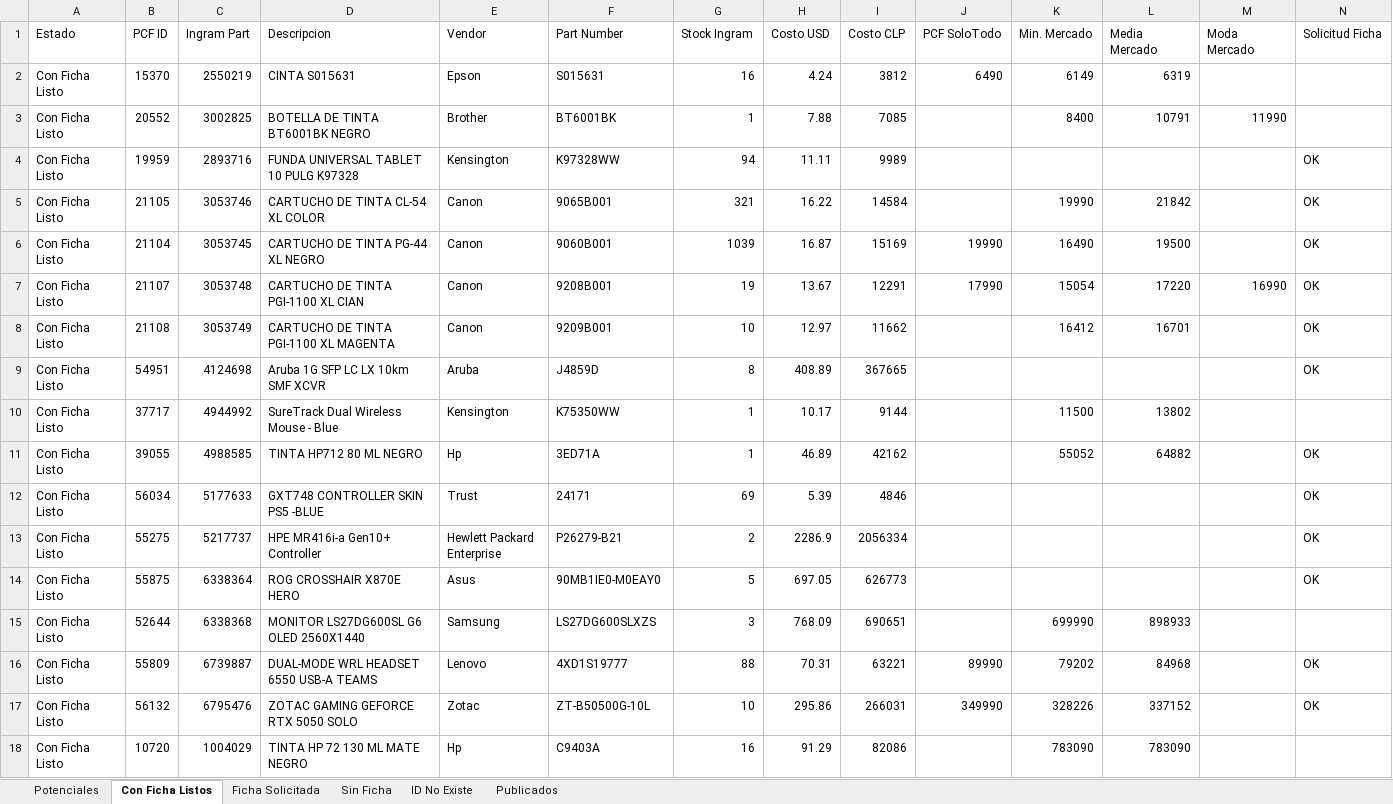
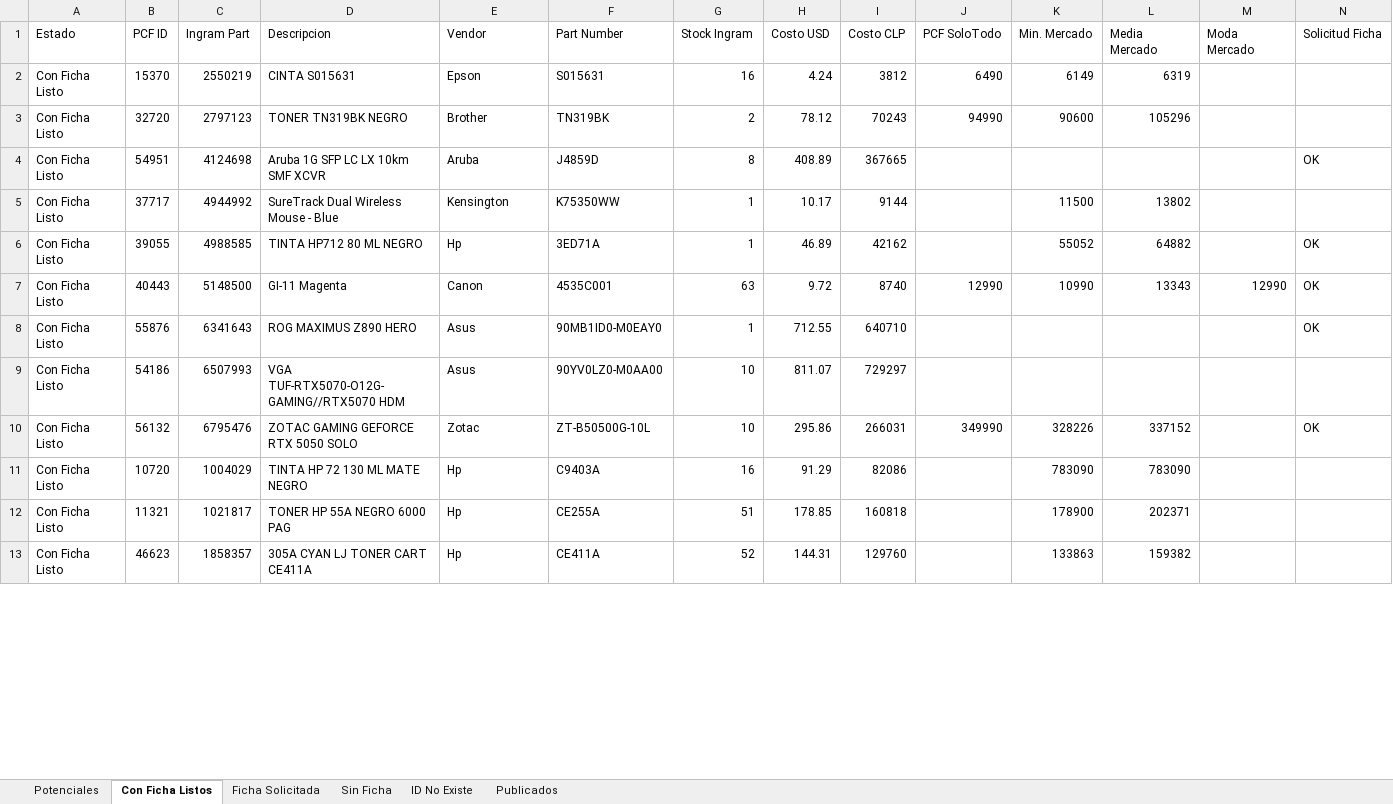
Before and after one commit to aincatoni/pcfactory-monitor-mayoristas, an Excel workbook: mayorista-report.xlsx, sheet Con Ficha Listos, drawn as a sheet; only a part is shown; the shorter side is filled out with more unchanged rows; values as stored, in another font and other column widths than the file's, no borders; removed rows and columns are numbered as before the commit, all else as after; rows hold the shown columns only; the diff covers the shown part only; the diff names each change by its address in the sheet, - before the commit and + after, or states it on an @@ line.

```diff
--- a/mayorista-report.xlsx (sheet Con Ficha Listos)
+++ b/mayorista-report.xlsx (sheet Con Ficha Listos)
-row 3: Con Ficha Listo | 20552 | 3002825 | BOTELLA DE TINTA BT6001BK NEGRO | Brother | BT6001BK | 1 | 7.88 | 7085 |  | 8400 | 10791 | 11990
-row 4: Con Ficha Listo | 19959 | 2893716 | FUNDA UNIVERSAL TABLET 10 PULG K97328 | Kensington | K97328WW | 94 | 11.11 | 9989 |  |  |  |  | OK
-row 5: Con Ficha Listo | 21105 | 3053746 | CARTUCHO DE TINTA CL-54 XL COLOR | Canon | 9065B001 | 321 | 16.22 | 14584 |  | 19990 | 21842 |  | OK
-row 6: Con Ficha Listo | 21104 | 3053745 | CARTUCHO DE TINTA PG-44 XL NEGRO | Canon | 9060B001 | 1039 | 16.87 | 15169 | 19990 | 16490 | 19500 |  | OK
-row 7: Con Ficha Listo | 21107 | 3053748 | CARTUCHO DE TINTA PGI-1100 XL CIAN | Canon | 9208B001 | 19 | 13.67 | 12291 | 17990 | 15054 | 17220 | 16990 | OK
-row 8: Con Ficha Listo | 21108 | 3053749 | CARTUCHO DE TINTA PGI-1100 XL MAGENTA | Canon | 9209B001 | 10 | 12.97 | 11662 |  | 16412 | 16701 |  | OK
+row 3: Con Ficha Listo | 32720 | 2797123 | TONER TN319BK NEGRO | Brother | TN319BK | 2 | 78.12 | 70243 | 94990 | 90600 | 105296
-row 12: Con Ficha Listo | 56034 | 5177633 | GXT748 CONTROLLER SKIN PS5 -BLUE | Trust | 24171 | 69 | 5.39 | 4846 |  |  |  |  | OK
-row 13: Con Ficha Listo | 55275 | 5217737 | HPE MR416i-a Gen10+ Controller | Hewlett Packard Enterprise | P26279-B21 | 2 | 2286.9 | 2056334 |  |  |  |  | OK
-row 14: Con Ficha Listo | 55875 | 6338364 | ROG CROSSHAIR X870E HERO | Asus | 90MB1IE0-M0EAY0 | 5 | 697.05 | 626773 |  |  |  |  | OK
-row 15: Con Ficha Listo | 52644 | 6338368 | MONITOR LS27DG600SL G6 OLED 2560X1440 | Samsung | LS27DG600SLXZS | 3 | 768.09 | 690651 |  | 699990 | 898933
-row 16: Con Ficha Listo | 55809 | 6739887 | DUAL-MODE WRL HEADSET 6550 USB-A TEAMS | Lenovo | 4XD1S19777 | 88 | 70.31 | 63221 | 89990 | 79202 | 84968 |  | OK
+row 7: Con Ficha Listo | 40443 | 5148500 | GI-11 Magenta | Canon | 4535C001 | 63 | 9.72 | 8740 | 12990 | 10990 | 13343 | 12990 | OK
+row 8: Con Ficha Listo | 55876 | 6341643 | ROG MAXIMUS Z890 HERO | Asus | 90MB1ID0-M0EAY0 | 1 | 712.55 | 640710 |  |  |  |  | OK
+row 9: Con Ficha Listo | 54186 | 6507993 | VGA TUF-RTX5070-O12G-GAMING//RTX5070 HDM | Asus | 90YV0LZ0-M0AA00 | 10 | 811.07 | 729297
```
Also changed, not shown: 1 added row, 17 moved rows and 2 edited cells elsewhere in this sheet, sheet Potenciales, sheet Publicados, sheet Ficha Solicitada, sheet Sin Ficha, sheet ID No Existe, 2 other files.
